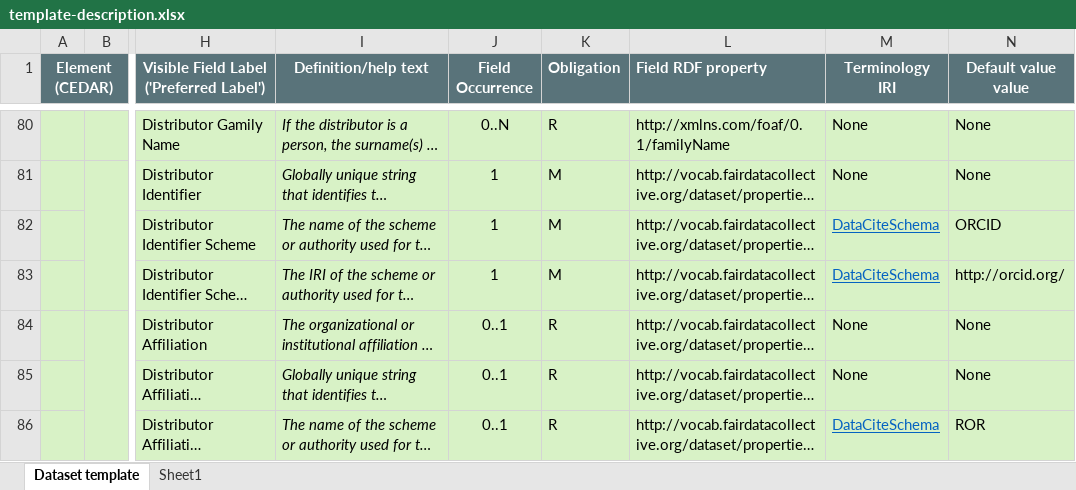
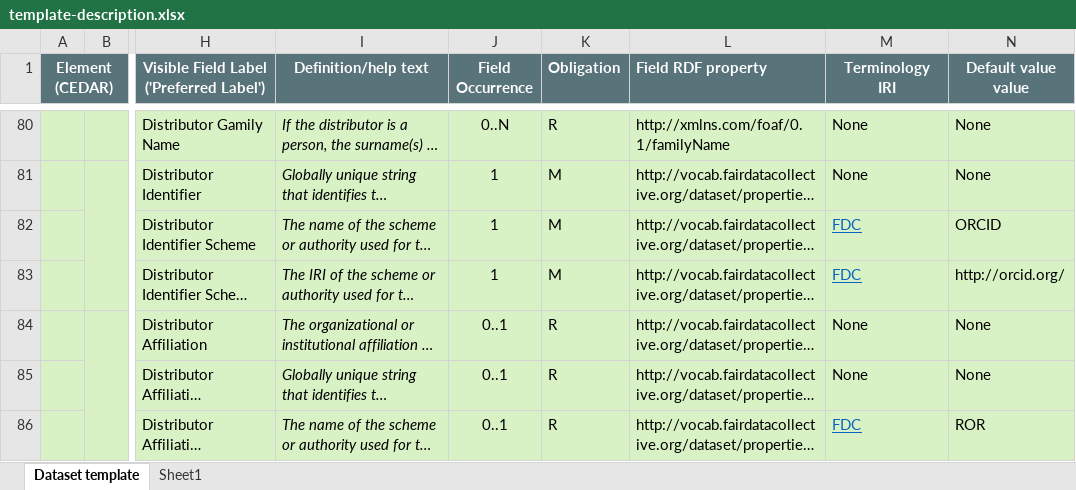
Before and after one commit to fair-data-collective/generic-dataset-metadata-template, an Excel workbook: template-description.xlsx, sheet Dataset template, drawn as a sheet; only a part is shown, gaps mark what is left out; long unchanged cells end in …; values as stored, in another font and other column widths than the file's, no borders; the diff covers the shown part only; the diff names each change by its address in the sheet, - before the commit and + after, or states it on an @@ line.

```diff
--- a/template-description.xlsx (sheet Dataset template)
+++ b/template-description.xlsx (sheet Dataset template)
-M82:M83 (Terminology IRI): DataCiteSchema
+M82:M83 (Terminology IRI): FDC
-M86 (Terminology IRI): DataCiteSchema
+M86 (Terminology IRI): FDC
```
Also changed, not shown: 14 edited cells elsewhere in this sheet, ontology/dataset-voc.xlsx.
